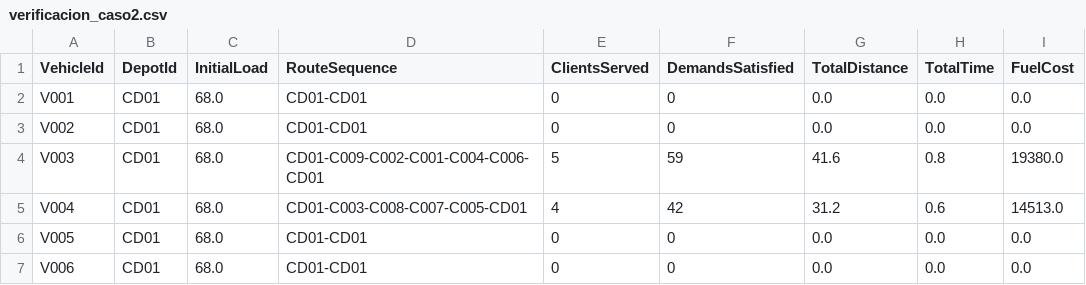
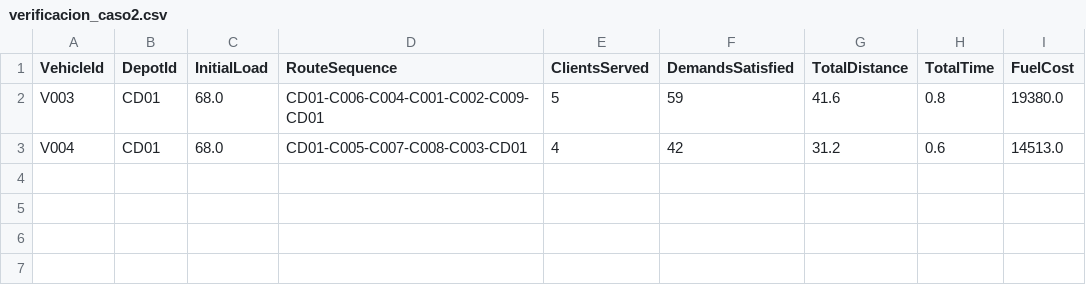
Before and after one commit to S302-prog/Mos-Proyecto1, a CSV file: verificacion_caso2.csv, drawn as a sheet.

```diff
--- a/verificacion_caso2.csv
+++ b/verificacion_caso2.csv
@@ -1,7 +1,3 @@
 VehicleId,DepotId,InitialLoad,RouteSequence,ClientsServed,DemandsSatisfied,TotalDistance,TotalTime,FuelCost
-V001,CD01,68.0,CD01-CD01,0,0,0.0,0.0,0.0
-V002,CD01,68.0,CD01-CD01,0,0,0.0,0.0,0.0
-V003,CD01,68.0,CD01-C009-C002-C001-C004-C006-CD01,5,59,41.6,0.8,19380.0
-V004,CD01,68.0,CD01-C003-C008-C007-C005-CD01,4,42,31.2,0.6,14513.0
-V005,CD01,68.0,CD01-CD01,0,0,0.0,0.0,0.0
-V006,CD01,68.0,CD01-CD01,0,0,0.0,0.0,0.0
+V003,CD01,68.0,CD01-C006-C004-C001-C002-C009-CD01,5,59,41.6,0.8,19380.0
+V004,CD01,68.0,CD01-C005-C007-C008-C003-CD01,4,42,31.2,0.6,14513.0
```
Also changed, not shown: verificacion_caso_base.csv, verificacion_metaheuristica_GA_A_caso2.csv, 3 other files.
